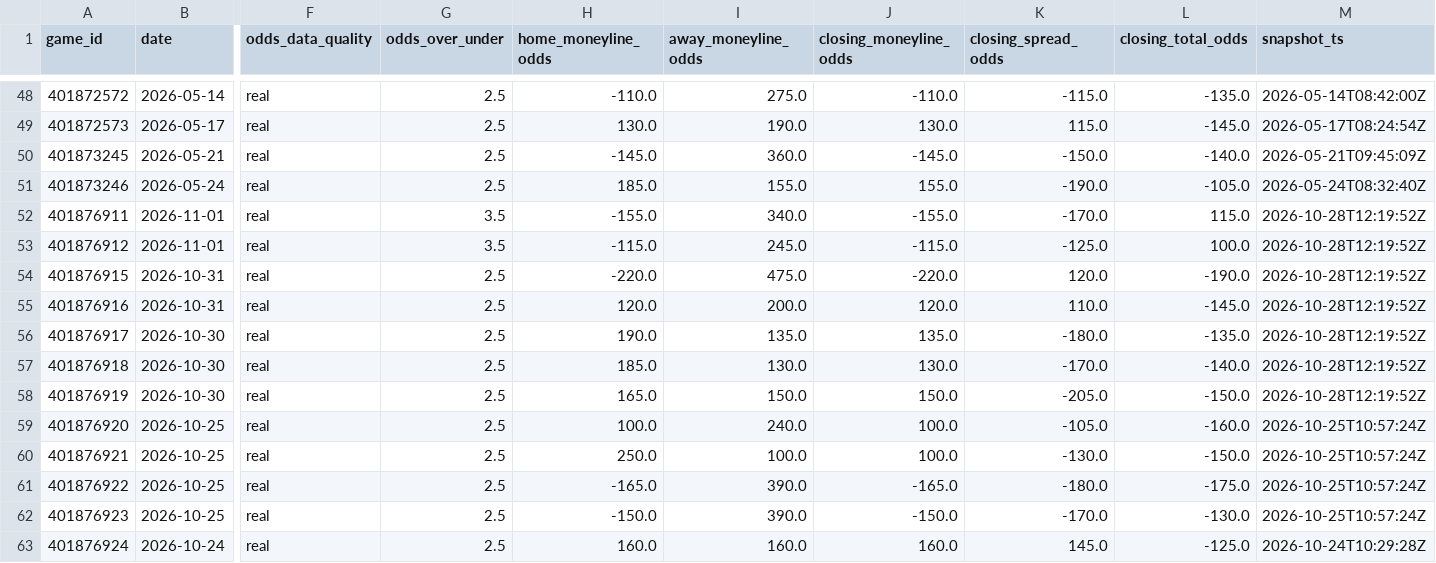
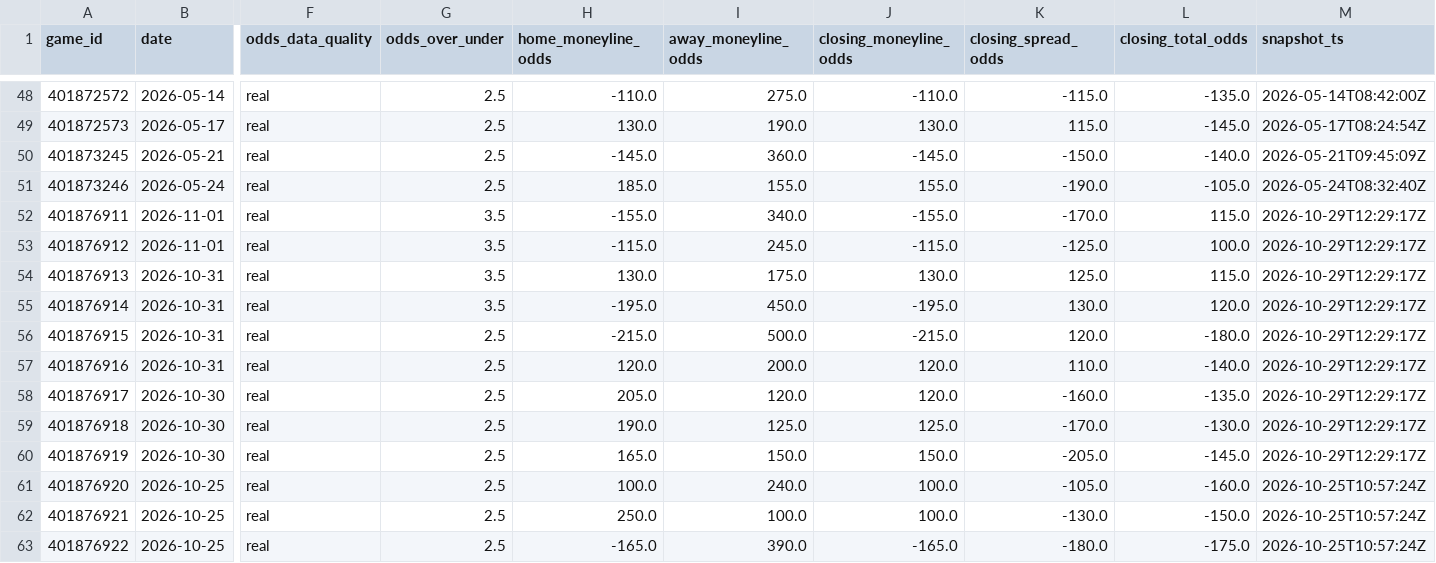
Before and after one commit to emilioandrade0/PickGOLD, a CSV file: src/data/liga_mx/raw/liga_mx_odds_snapshots.csv, drawn as a sheet; only a part is shown, gaps mark what is left out; the shorter side is filled out with more unchanged rows; addresses are those after the commit; rows hold the shown columns only; the diff names each change by its address in the sheet, - before the commit and + after, or states it on an @@ line.

```diff
--- a/src/data/liga_mx/raw/liga_mx_odds_snapshots.csv
+++ b/src/data/liga_mx/raw/liga_mx_odds_snapshots.csv
-M52:M53 (snapshot_ts): 2026-10-28T12:19:52Z
+M52:M53 (snapshot_ts): 2026-10-29T12:29:17Z
+row 54: 401876913 | 2026-10-31 | real | 3.5 | 130.0 | 175.0 | 130.0 | 125.0 | 115.0 | 2026-10-29T12:29:17Z
+row 55: 401876914 | 2026-10-31 | real | 3.5 | -195.0 | 450.0 | -195.0 | 130.0 | 120.0 | 2026-10-29T12:29:17Z
-H56 (home_moneyline_odds): -220.0
+H56 (home_moneyline_odds): -215.0
-I56 (away_moneyline_odds): 475.0
+I56 (away_moneyline_odds): 500.0
-J56 (closing_moneyline_odds): -220.0
+J56 (closing_moneyline_odds): -215.0
-L56 (closing_total_odds): -190.0
+L56 (closing_total_odds): -180.0
-M56:M60 (snapshot_ts): 2026-10-28T12:19:52Z
+M56:M60 (snapshot_ts): 2026-10-29T12:29:17Z
-L57 (closing_total_odds): -145.0
+L57 (closing_total_odds): -140.0
-H58 (home_moneyline_odds): 190.0
+H58 (home_moneyline_odds): 205.0
-I58 (away_moneyline_odds): 135.0
+I58 (away_moneyline_odds): 120.0
-J58 (closing_moneyline_odds): 135.0
+J58 (closing_moneyline_odds): 120.0
-K58 (closing_spread_odds): -180.0
+K58 (closing_spread_odds): -160.0
-H59 (home_moneyline_odds): 185.0
+H59 (home_moneyline_odds): 190.0
-I59 (away_moneyline_odds): 130.0
+I59 (away_moneyline_odds): 125.0
-J59 (closing_moneyline_odds): 130.0
+J59 (closing_moneyline_odds): 125.0
-L59 (closing_total_odds): -140.0
+L59 (closing_total_odds): -130.0
-L60 (closing_total_odds): -150.0
+L60 (closing_total_odds): -145.0
```
Also changed, not shown: src/data/bundesliga/raw/bundesliga_upcoming_schedule.csv, src/data/kbo/raw/kbo_upcoming_schedule.csv, 34 other files.
